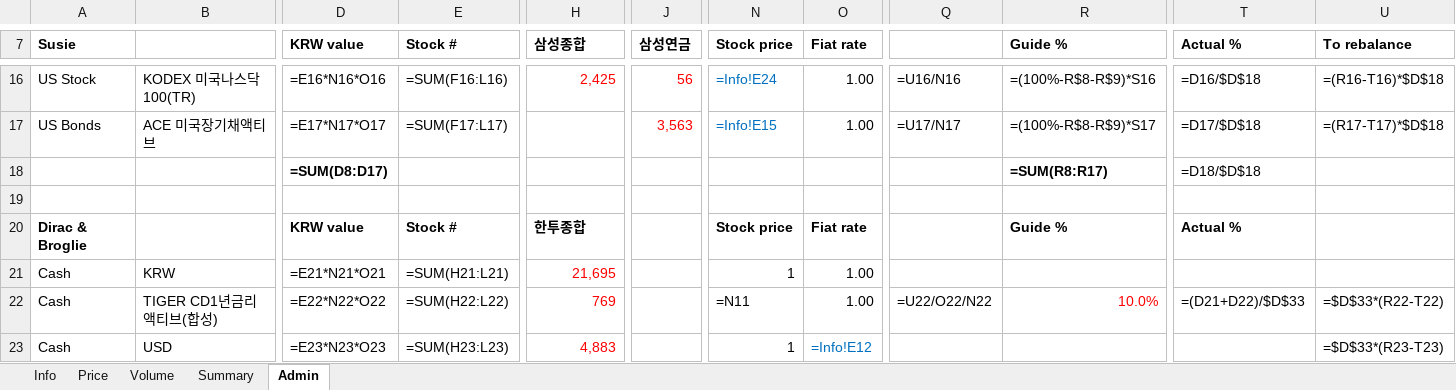
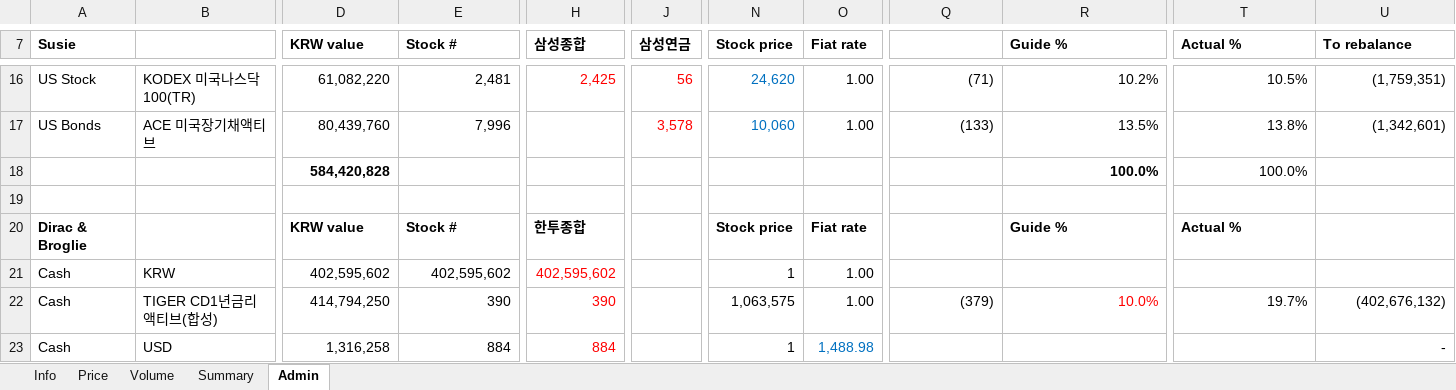
Before and after one commit to jtkimpr/finance-watch, an Excel workbook: data/watchlist.xlsx, sheet Admin, drawn as a sheet; only a part is shown, gaps mark what is left out; values as stored, in another font and other column widths than the file's, no borders; formulas without a stored value are shown as written; removed rows and columns are numbered as before the commit, all else as after; rows hold the shown columns only; the diff covers the shown part only; the diff names each change by its address in the sheet, - before the commit and + after, or states it on an @@ line.

```diff
--- a/data/watchlist.xlsx (sheet Admin)
+++ b/data/watchlist.xlsx (sheet Admin)
-D16 (KRW value): =E16*N16*O16
+D16 (KRW value): 61,082,220
-E16 (Stock #): =SUM(F16:L16)
+E16 (Stock #): 2,481
-N16 (Stock price): =Info!E24
+N16 (Stock price): 24,620
-Q16: =U16/N16
+Q16: (71)
-R16 (Guide %): =(100%-R$8-R$9)*S16
+R16 (Guide %): 10.2%
-T16 (Actual %): =D16/$D$18
+T16 (Actual %): 10.5%
-U16 (To rebalance): =(R16-T16)*$D$18
+U16 (To rebalance): (1,759,351)
-D17 (KRW value): =E17*N17*O17
+D17 (KRW value): 80,439,760
-E17 (Stock #): =SUM(F17:L17)
+E17 (Stock #): 7,996
-J17 (삼성연금): 3,563
+J17 (삼성연금): 3,578
-N17 (Stock price): =Info!E15
+N17 (Stock price): 10,060
-Q17: =U17/N17
+Q17: (133)
-R17 (Guide %): =(100%-R$8-R$9)*S17
+R17 (Guide %): 13.5%
-T17 (Actual %): =D17/$D$18
+T17 (Actual %): 13.8%
-U17 (To rebalance): =(R17-T17)*$D$18
+U17 (To rebalance): (1,342,601)
-row 18:  |  | =SUM(D8:D17) |  |  |  |  |  |  | =SUM(R8:R17) | =D18/$D$18
+row 18:  |  | 584,420,828 |  |  |  |  |  |  | 100.0% | 100.0%
-D21 (KRW value): =E21*N21*O21
+D21 (KRW value): 402,595,602
-E21 (Stock #): =SUM(H21:L21)
+E21 (Stock #): 402,595,602
-H21 (삼성종합): 21,695
+H21 (삼성종합): 402,595,602
-D22 (KRW value): =E22*N22*O22
+D22 (KRW value): 414,794,250
-E22 (Stock #): =SUM(H22:L22)
+E22 (Stock #): 390
-H22 (삼성종합): 769
+H22 (삼성종합): 390
-N22 (Stock price): =N11
+N22 (Stock price): 1,063,575
-Q22: =U22/O22/N22
+Q22: (379)
-T22 (Actual %): =(D21+D22)/$D$33
+T22 (Actual %): 19.7%
-U22 (To rebalance): =$D$33*(R22-T22)
+U22 (To rebalance): (402,676,132)
-D23 (KRW value): =E23*N23*O23
+D23 (KRW value): 1,316,258
-E23 (Stock #): =SUM(H23:L23)
+E23 (Stock #): 884
-H23 (삼성종합): 4,883
+H23 (삼성종합): 884
-O23 (Fiat rate): =Info!E12
+O23 (Fiat rate): 1,488.98
-U23 (To rebalance): =$D$33*(R23-T23)
+U23 (To rebalance): -
```
Also changed, not shown: 3 added rows, 3 removed rows and 233 edited cells elsewhere in this sheet, sheet Summary, sheet Info.
